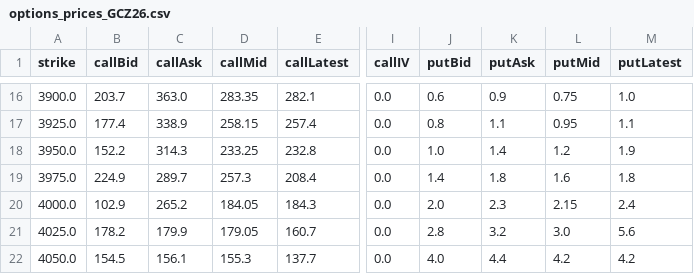
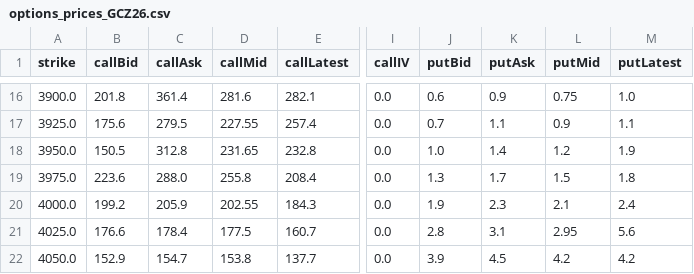
Before and after one commit to DaniNguyen2509/Neiro-Gold-Quant, a CSV file: data/options_prices_GCZ26.csv, drawn as a sheet; only a part is shown, gaps mark what is left out; the diff covers the shown part only; the diff names each change by its address in the sheet, - before the commit and + after, or states it on an @@ line.

```diff
--- a/data/options_prices_GCZ26.csv
+++ b/data/options_prices_GCZ26.csv
-B16 (callBid): 203.7
+B16 (callBid): 201.8
-C16 (callAsk): 363.0
+C16 (callAsk): 361.4
-D16 (callMid): 283.35
+D16 (callMid): 281.6
-B17 (callBid): 177.4
+B17 (callBid): 175.6
-C17 (callAsk): 338.9
+C17 (callAsk): 279.5
-D17 (callMid): 258.15
+D17 (callMid): 227.55
-J17 (putBid): 0.8
+J17 (putBid): 0.7
-L17 (putMid): 0.95
+L17 (putMid): 0.9
-B18 (callBid): 152.2
+B18 (callBid): 150.5
-C18 (callAsk): 314.3
+C18 (callAsk): 312.8
-D18 (callMid): 233.25
+D18 (callMid): 231.65
-B19 (callBid): 224.9
+B19 (callBid): 223.6
-C19 (callAsk): 289.7
+C19 (callAsk): 288.0
-D19 (callMid): 257.3
+D19 (callMid): 255.8
-J19 (putBid): 1.4
+J19 (putBid): 1.3
-K19 (putAsk): 1.8
+K19 (putAsk): 1.7
-L19 (putMid): 1.6
+L19 (putMid): 1.5
-B20 (callBid): 102.9
+B20 (callBid): 199.2
-C20 (callAsk): 265.2
+C20 (callAsk): 205.9
-D20 (callMid): 184.05
+D20 (callMid): 202.55
-J20 (putBid): 2.0
+J20 (putBid): 1.9
-L20 (putMid): 2.15
+L20 (putMid): 2.1
-B21 (callBid): 178.2
+B21 (callBid): 176.6
-C21 (callAsk): 179.9
+C21 (callAsk): 178.4
-D21 (callMid): 179.05
+D21 (callMid): 177.5
-K21 (putAsk): 3.2
+K21 (putAsk): 3.1
-L21 (putMid): 3.0
+L21 (putMid): 2.95
-B22 (callBid): 154.5
+B22 (callBid): 152.9
-C22 (callAsk): 156.1
+C22 (callAsk): 154.7
-D22 (callMid): 155.3
+D22 (callMid): 153.8
-J22 (putBid): 4.0
+J22 (putBid): 3.9
-K22 (putAsk): 4.4
+K22 (putAsk): 4.5
```
Also changed, not shown: 147 edited cells elsewhere in this file.
